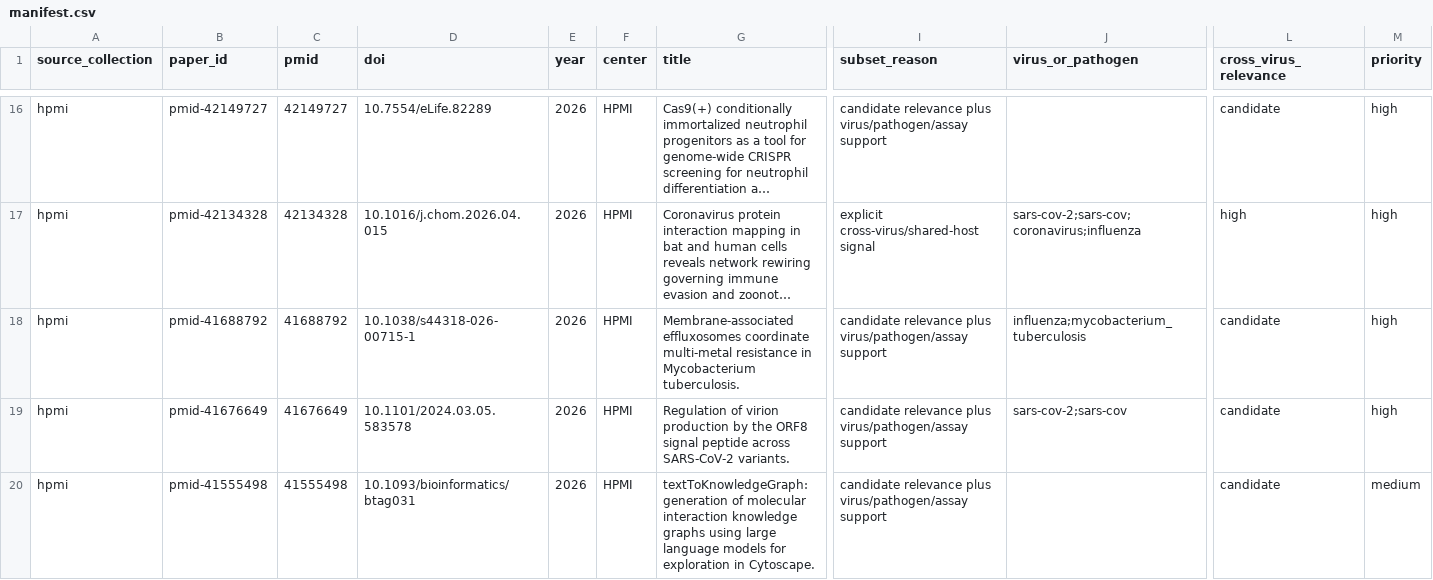
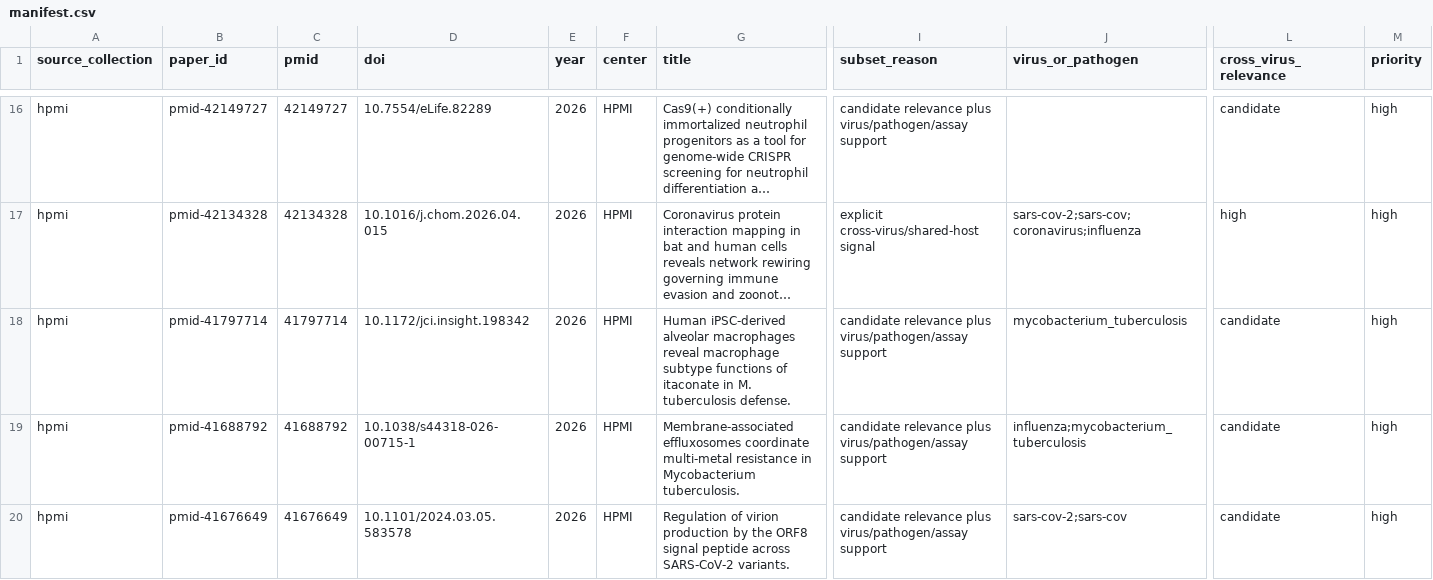
Before and after one commit to haozeyu24/niaid-systems-biology-consortium-atlas, a CSV file: papers/derived/consortium-subset/manifest.csv, drawn as a sheet; only a part is shown, gaps mark what is left out; the shorter side is filled out with more unchanged rows; long unchanged cells end in …; rows hold the shown columns only; the diff names each change by its address in the sheet, - before the commit and + after, or states it on an @@ line.

```diff
--- a/papers/derived/consortium-subset/manifest.csv
+++ b/papers/derived/consortium-subset/manifest.csv
+row 18: hpmi | pmid-41797714 | 41797714 | 10.1172/jci.insight.198342 | 2026 | HPMI | Human iPSC-derived alveolar macrophages reveal macrophage subtype functions of itaconate in M. tuberculosis defense. | candidate relevance plus virus/pathogen/assay support | mycobacterium_tuberculosis | candidate | high
```
Also changed, not shown: outputs/reports/literature/initial-literature-shortlist.csv, papers/fulltext/inventory/manifest.csv, 7 other files.
